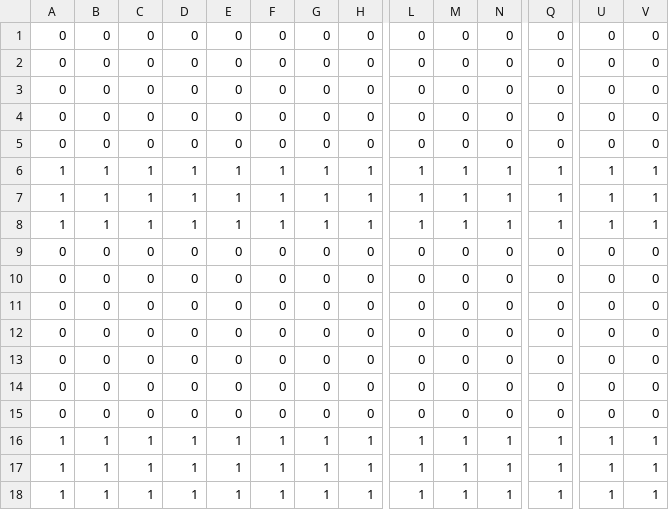
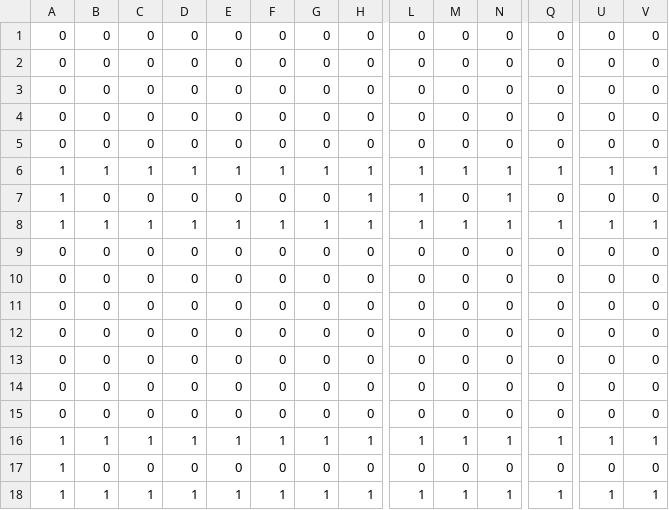
Before and after one commit to itto-to/Utsurugi, a CSV file: ShadowPartner/ShadowPartner/Resources/Stagedata/Stage1_2_pass.csv, drawn as a sheet; only a part is shown, gaps mark what is left out; removed rows and columns are numbered as before the commit, all else as after; rows hold the shown columns only; the diff names each change by its address in the sheet, - before the commit and + after, or states it on an @@ line.

```diff
--- a/ShadowPartner/ShadowPartner/Resources/Stagedata/Stage1_2_pass.csv
+++ b/ShadowPartner/ShadowPartner/Resources/Stagedata/Stage1_2_pass.csv
-B7: 1
+B7: 0
-C7: 1
+C7: 0
-D7: 1
+D7: 0
-E7: 1
+E7: 0
-F7: 1
+F7: 0
-G7: 1
+G7: 0
-M7: 1
+M7: 0
-Q7: 1
+Q7: 0
-U7: 1
+U7: 0
-V7: 1
+V7: 0
-row 17: 1 | 1 | 1 | 1 | 1 | 1 | 1 | 1 | 1 | 1 | 1 | 1 | 1 | 1
+row 17: 1 | 0 | 0 | 0 | 0 | 0 | 0 | 0 | 0 | 0 | 0 | 0 | 0 | 0
```
Also changed, not shown: ShadowPartner/ShadowPartner/Resources/Stagedata/Stage1_3_pass.csv, 17 other files.
